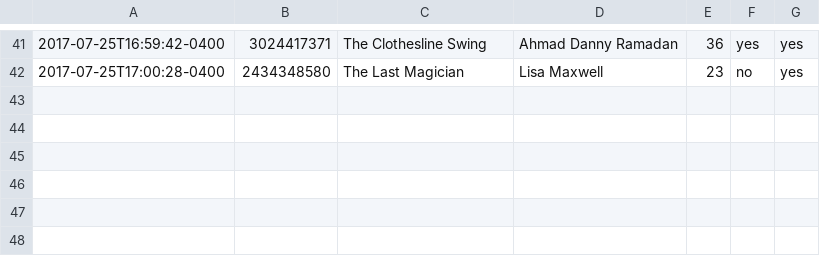
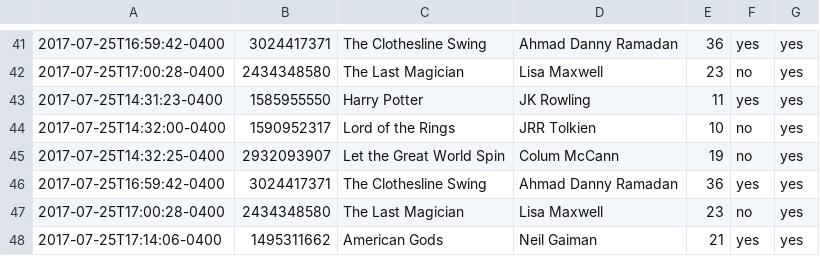
Before and after one commit to rogoetz/data-collection-, a CSV file: data-backup.csv, drawn as a sheet; only a part is shown, gaps mark what is left out.

```diff
--- a/data-backup.csv
+++ b/data-backup.csv
@@ -42 +42,7 @@
 2017-07-25T17:00:28-0400,  2434348580, The Last Magician, Lisa Maxwell, 23, no, yes
+2017-07-25T14:31:23-0400,  1585955550, Harry Potter, JK Rowling, 11, yes, yes
+2017-07-25T14:32:00-0400,  1590952317, Lord of the Rings, JRR Tolkien, 10, no, yes
+2017-07-25T14:32:25-0400,  2932093907, Let the Great World Spin, Colum McCann, 19, no, yes
+2017-07-25T16:59:42-0400,  3024417371, The Clothesline Swing, Ahmad Danny Ramadan, 36, yes, yes
+2017-07-25T17:00:28-0400,  2434348580, The Last Magician, Lisa Maxwell, 23, no, yes
+2017-07-25T17:14:06-0400,  1495311662, American Gods, Neil Gaiman, 21, yes, yes
```
Also changed, not shown: tmp.csv, 3 other files.
